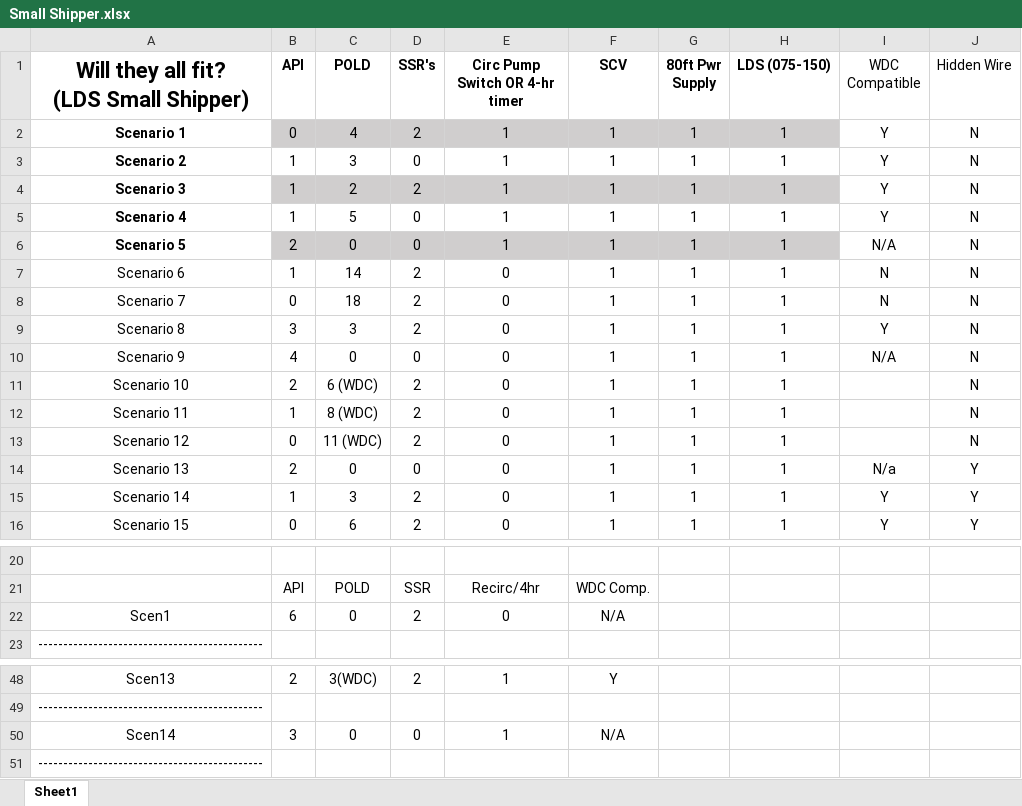
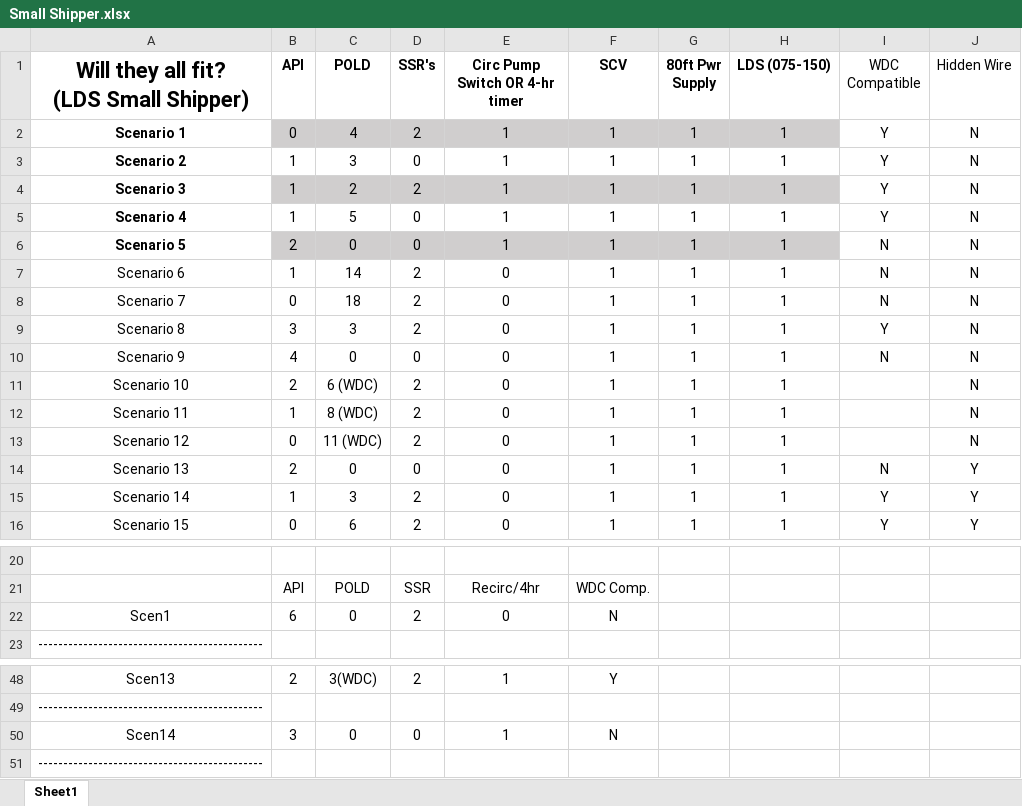
Before and after one commit to jesselafica/shs, an Excel workbook: sites/packing-for-peanuts/Small Shipper.xlsx, sheet Sheet1, drawn as a sheet; only a part is shown, gaps mark what is left out; values as stored, in another font and other column widths than the file's, no borders; the diff names each change by its address in the sheet, - before the commit and + after, or states it on an @@ line.

```diff
--- a/sites/packing-for-peanuts/Small Shipper.xlsx (sheet Sheet1)
+++ b/sites/packing-for-peanuts/Small Shipper.xlsx (sheet Sheet1)
-I6 (WDC Compatible): N/A
+I6 (WDC Compatible): N
-I10 (WDC Compatible): N/A
+I10 (WDC Compatible): N
-I14 (WDC Compatible): N/a
+I14 (WDC Compatible): N
-F22 (SCV): N/A
+F22 (SCV): N
-F50 (SCV): N/A
+F50 (SCV): N
```
Also changed, not shown: 5 other files.
